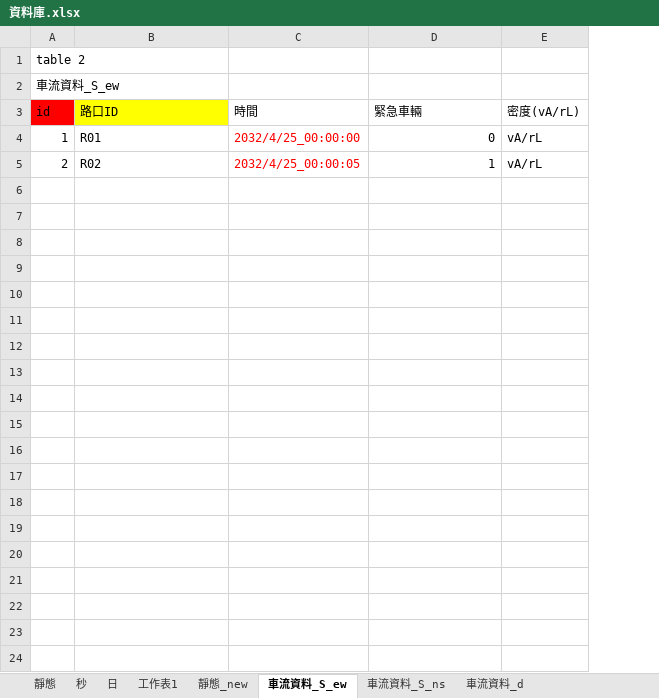
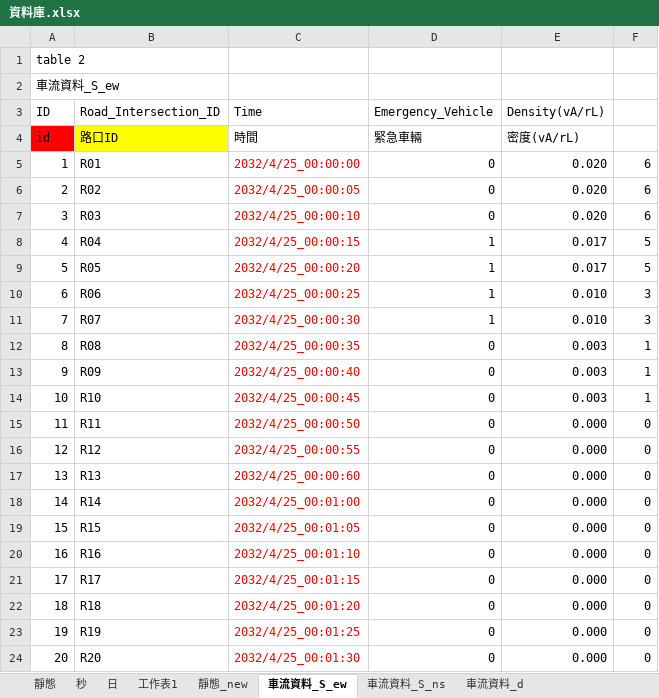
Before and after one commit to kioap1002/SA_TW, an Excel workbook: TW2/資料庫.xlsx, sheet 車流資料_S_ew, drawn as a sheet; values as stored, in another font and other column widths than the file's, no borders; removed rows and columns are numbered as before the commit, all else as after; the diff names each change by its address in the sheet, - before the commit and + after, or states it on an @@ line.

```diff
--- a/TW2/資料庫.xlsx (sheet 車流資料_S_ew)
+++ b/TW2/資料庫.xlsx (sheet 車流資料_S_ew)
-column E, rows 3-5: 密度(vA/rL) | vA/rL | vA/rL
+column E, rows 4-6: 密度(vA/rL) | 0.020 | 0.020
+column F, rows 5-6: 6 | 6
+row 3: ID | Road_Intersection_ID | Time | Emergency_Vehicle | Density(vA/rL)
-D6: 1
+D6: 0
+row 7: 3 | R03 | 2032/4/25_00:00:10 | 0 | 0.020 | 6
+row 8: 4 | R04 | 2032/4/25_00:00:15 | 1 | 0.017 | 5
+row 9: 5 | R05 | 2032/4/25_00:00:20 | 1 | 0.017 | 5
+row 10: 6 | R06 | 2032/4/25_00:00:25 | 1 | 0.010 | 3
+row 11: 7 | R07 | 2032/4/25_00:00:30 | 1 | 0.010 | 3
+row 12: 8 | R08 | 2032/4/25_00:00:35 | 0 | 0.003 | 1
+row 13: 9 | R09 | 2032/4/25_00:00:40 | 0 | 0.003 | 1
+row 14: 10 | R10 | 2032/4/25_00:00:45 | 0 | 0.003 | 1
+row 15: 11 | R11 | 2032/4/25_00:00:50 | 0 | 0.000 | 0
+row 16: 12 | R12 | 2032/4/25_00:00:55 | 0 | 0.000 | 0
+row 17: 13 | R13 | 2032/4/25_00:00:60 | 0 | 0.000 | 0
+row 18: 14 | R14 | 2032/4/25_00:01:00 | 0 | 0.000 | 0
+row 19: 15 | R15 | 2032/4/25_00:01:05 | 0 | 0.000 | 0
+row 20: 16 | R16 | 2032/4/25_00:01:10 | 0 | 0.000 | 0
+row 21: 17 | R17 | 2032/4/25_00:01:15 | 0 | 0.000 | 0
+row 22: 18 | R18 | 2032/4/25_00:01:20 | 0 | 0.000 | 0
+row 23: 19 | R19 | 2032/4/25_00:01:25 | 0 | 0.000 | 0
+row 24: 20 | R20 | 2032/4/25_00:01:30 | 0 | 0.000 | 0
```
Also changed, not shown: sheet 車流資料_S_ns, sheet 車流資料_d, sheet 靜態_new, formulas that keep their value.
